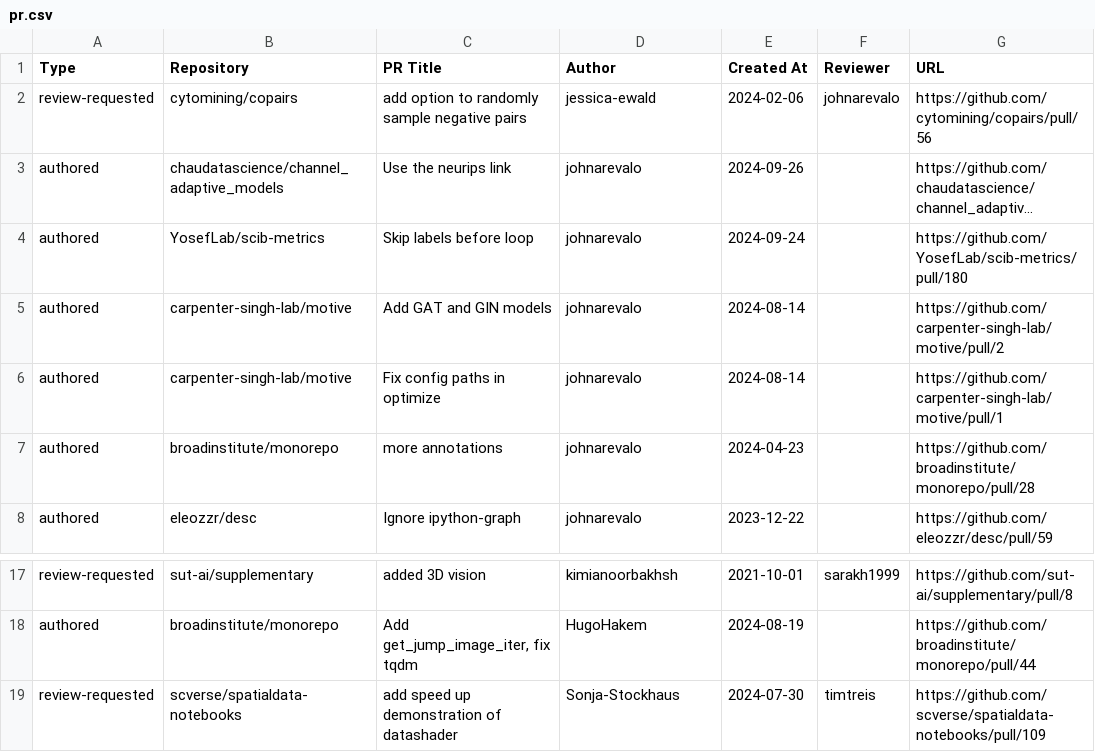
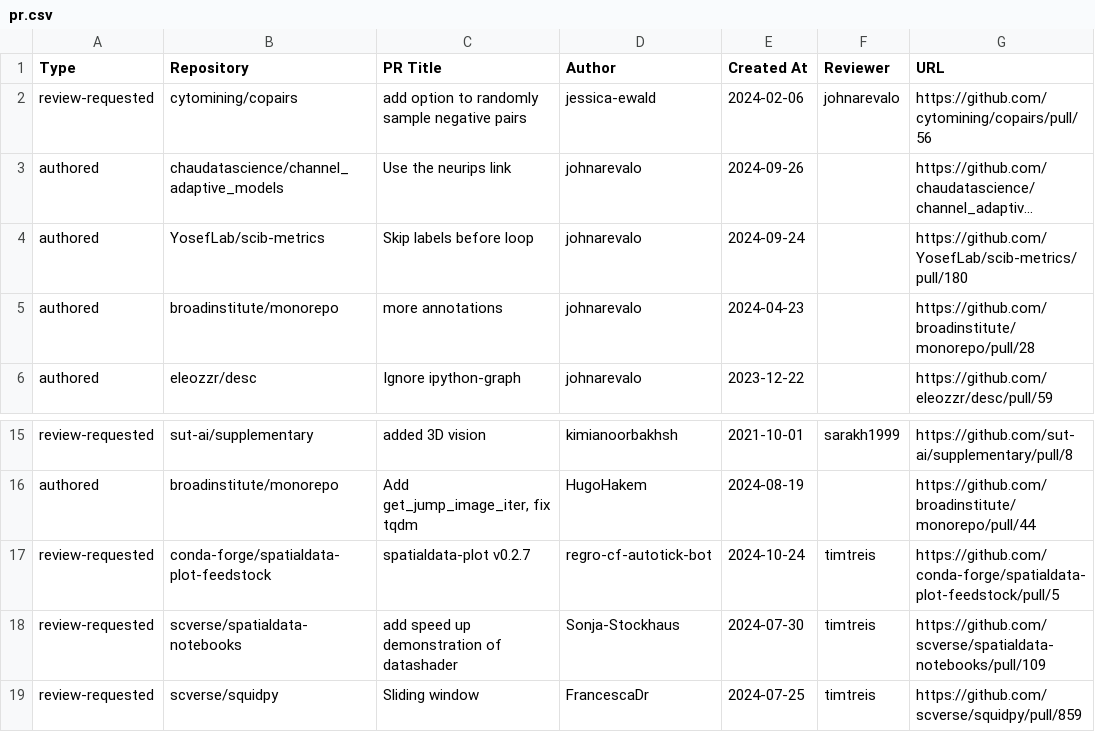
Before and after one commit to broadinstitute/heimdall, a CSV file: pr.csv, drawn as a sheet; only a part is shown, gaps mark what is left out; the shorter side is filled out with more unchanged rows; long unchanged cells end in ….

```diff
--- a/pr.csv
+++ b/pr.csv
@@ -4,4 +4,2 @@
 "authored","YosefLab/scib-metrics","Skip labels before loop","johnarevalo","2024-09-24","","https://github.com/YosefLab/scib-metrics/pull/180"
-"authored","carpenter-singh-lab/motive","Add GAT and GIN models","johnarevalo","2024-08-14","","https://github.com/carpenter-singh-lab/motive/pull/2"
-"authored","carpenter-singh-lab/motive","Fix config paths in optimize","johnarevalo","2024-08-14","","https://github.com/carpenter-singh-lab/motive/pull/1"
 "authored","broadinstitute/monorepo","more annotations","johnarevalo","2024-04-23","","https://github.com/broadinstitute/monorepo/pull/28"
@@ -18,2 +16,3 @@
 "authored","broadinstitute/monorepo","Add get_jump_image_iter, fix tqdm","HugoHakem","2024-08-19","","https://github.com/broadinstitute/monorepo/pull/44"
+"review-requested","conda-forge/spatialdata-plot-feedstock","spatialdata-plot v0.2.7","regro-cf-autotick-bot","2024-10-24","timtreis","https://github.com/conda-forge/spatialdata-plot-feedstock/pull/5"
 "review-requested","scverse/spatialdata-notebooks","add speed up demonstration of datashader","Sonja-Stockhaus","2024-07-30","timtreis","https://github.com/scverse/spatialdata-notebooks/pull/109"
```
